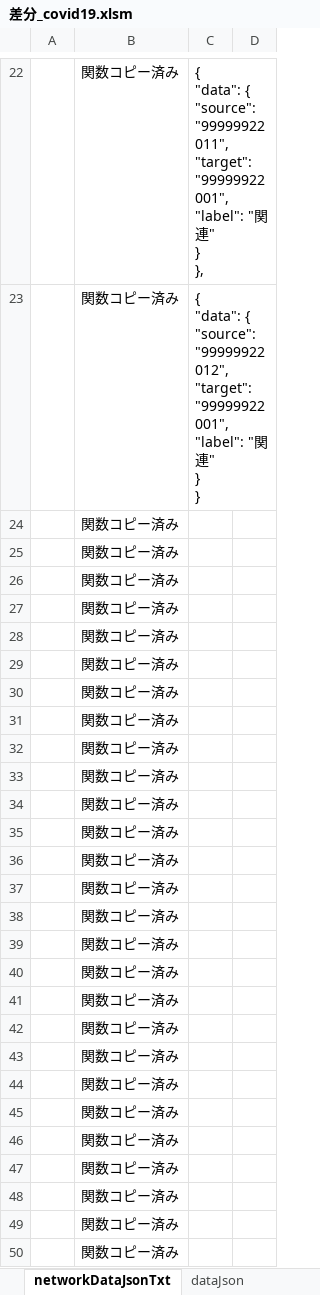
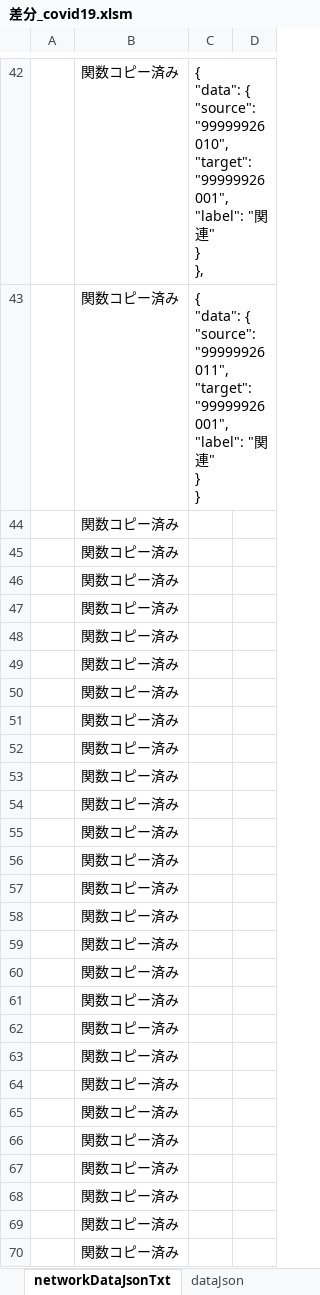
Before and after one commit to yamaserif/yamagata-covid19-virusNetworkJsonGenerator, an Excel workbook: 差分のみ/差分_covid19.xlsm, sheet networkDataJsonTxt, drawn as a sheet; only a part is shown, gaps mark what is left out; the shorter side is filled out with more unchanged rows; values as stored, in another font and other column widths than the file's, no borders; removed rows and columns are numbered as before the commit, all else as after; ↵ is a line break in a cell; the diff covers the shown part only; the diff names each change by its address in the sheet, - before the commit and + after, or states it on an @@ line.

```diff
--- a/差分のみ/差分_covid19.xlsm (sheet networkDataJsonTxt)
+++ b/差分のみ/差分_covid19.xlsm (sheet networkDataJsonTxt)
-C42: …{ ↵ "source": "99999922011", ↵ "target": "99999922001", ↵ "label": "…
+C42: …{ ↵ "source": "99999926010", ↵ "target": "99999926001", ↵ "label": "…
-C43: …{ ↵ "source": "99999922012", ↵ "target": "99999922001", ↵ "label": "…
+C43: …{ ↵ "source": "99999926011", ↵ "target": "99999926001", ↵ "label": "…
-row 24:  | 関数コピー済み
-row 25:  | 関数コピー済み
-row 26:  | 関数コピー済み
-row 27:  | 関数コピー済み
-row 28:  | 関数コピー済み
-row 29:  | 関数コピー済み
-row 30:  | 関数コピー済み
-row 31:  | 関数コピー済み
-row 32:  | 関数コピー済み
-row 33:  | 関数コピー済み
-row 34:  | 関数コピー済み
-row 35:  | 関数コピー済み
-row 36:  | 関数コピー済み
-row 37:  | 関数コピー済み
-row 38:  | 関数コピー済み
-row 39:  | 関数コピー済み
-row 40:  | 関数コピー済み
-row 41:  | 関数コピー済み
-row 42:  | 関数コピー済み
-row 43:  | 関数コピー済み
```
Also changed, not shown: 20 added rows and 11 edited cells elsewhere in this sheet, sheet Main, sheet prepareData, sheet baseDataJsonTxt, sheet dataJson, formulas that keep their value, hidden cells, 4 other files.
